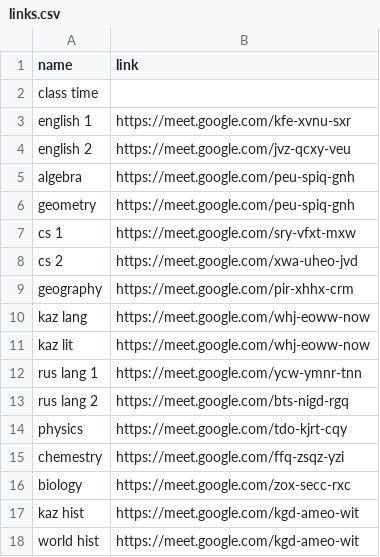
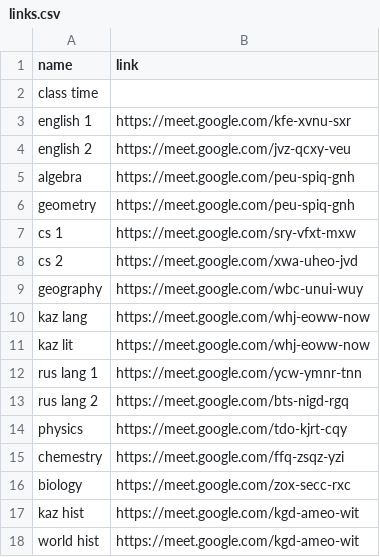
Before and after one commit to SyrymAbdikhan/mySite, a CSV file: static/schedules/11-2/links.csv, drawn as a sheet.

Commit message:
links changed

```diff
--- a/static/schedules/11-2/links.csv
+++ b/static/schedules/11-2/links.csv
@@ -8,3 +8,3 @@ cs 1,https://meet.google.com/sry-vfxt-mxw
 cs 2,https://meet.google.com/xwa-uheo-jvd
-geography,https://meet.google.com/pir-xhhx-crm
+geography,https://meet.google.com/wbc-unui-wuy
 kaz lang,https://meet.google.com/whj-eoww-now
```
Also changed, not shown: static/schedules/11-1/links.csv.
